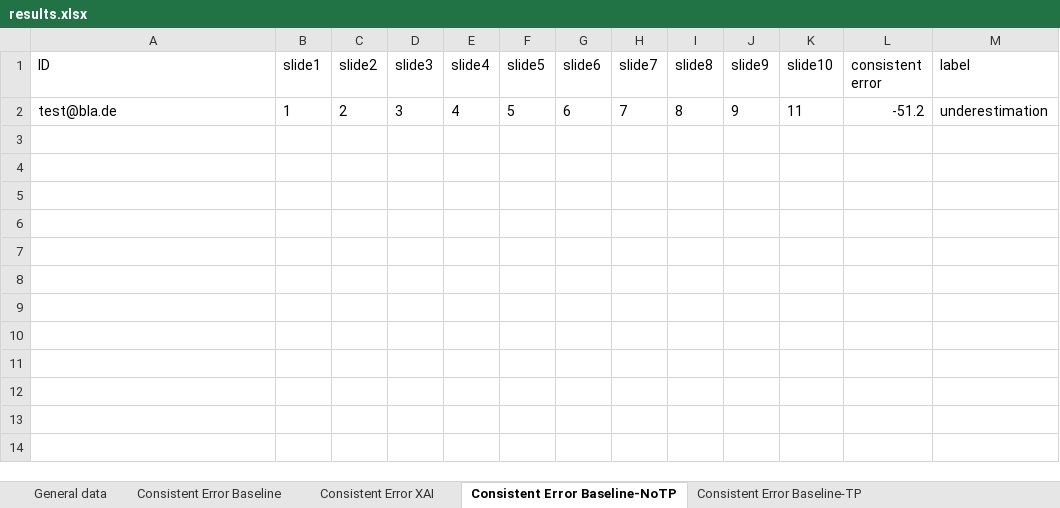
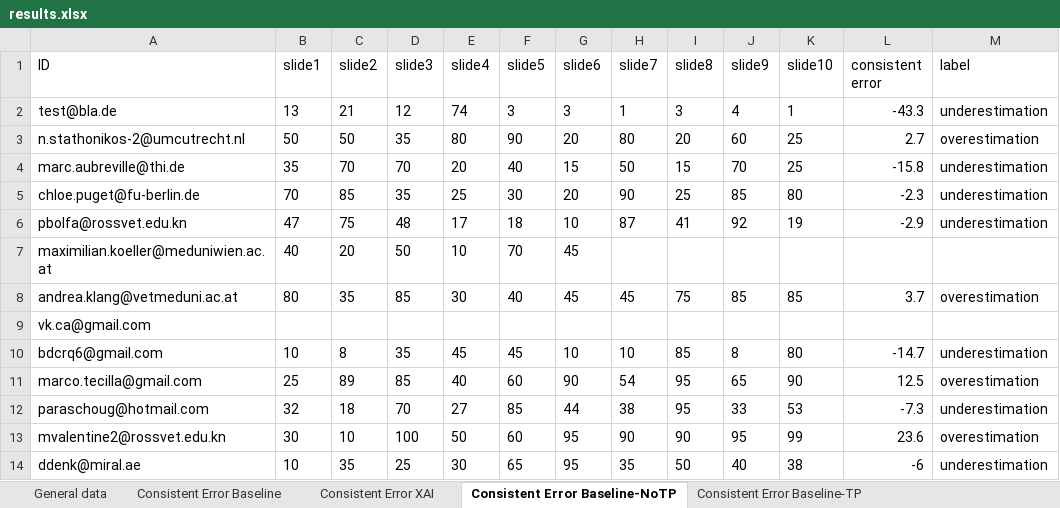
Before and after one commit to emelyrosbach/masterthesis, an Excel workbook: results.xlsx, sheet Consistent Error Baseline-NoTP, drawn as a sheet; values as stored, in another font and other column widths than the file's, no borders; removed rows and columns are numbered as before the commit, all else as after; the diff names each change by its address in the sheet, - before the commit and + after, or states it on an @@ line.

```diff
--- a/results.xlsx (sheet Consistent Error Baseline-NoTP)
+++ b/results.xlsx (sheet Consistent Error Baseline-NoTP)
-row 2: test@bla.de | 1 | 2 | 3 | 4 | 5 | 6 | 7 | 8 | 9 | 11 | -51.2 | underestimation
+row 2: test@bla.de | 13 | 21 | 12 | 74 | 3 | 3 | 1 | 3 | 4 | 1 | -43.3 | underestimation
+row 3: n.stathonikos-2@umcutrecht.nl | 50 | 50 | 35 | 80 | 90 | 20 | 80 | 20 | 60 | 25 | 2.7 | overestimation
+row 4: marc.aubreville@thi.de | 35 | 70 | 70 | 20 | 40 | 15 | 50 | 15 | 70 | 25 | -15.8 | underestimation
+row 5: chloe.puget@fu-berlin.de | 70 | 85 | 35 | 25 | 30 | 20 | 90 | 25 | 85 | 80 | -2.3 | underestimation
+row 6: pbolfa@rossvet.edu.kn | 47 | 75 | 48 | 17 | 18 | 10 | 87 | 41 | 92 | 19 | -2.9 | underestimation
+row 7: maximilian.koeller@meduniwien.ac.at | 40 | 20 | 50 | 10 | 70 | 45
+row 8: andrea.klang@vetmeduni.ac.at | 80 | 35 | 85 | 30 | 40 | 45 | 45 | 75 | 85 | 85 | 3.7 | overestimation
+row 9: vk.ca@gmail.com
+row 10: bdcrq6@gmail.com | 10 | 8 | 35 | 45 | 45 | 10 | 10 | 85 | 8 | 80 | -14.7 | underestimation
+row 11: marco.tecilla@gmail.com | 25 | 89 | 85 | 40 | 60 | 90 | 54 | 95 | 65 | 90 | 12.5 | overestimation
+row 12: paraschoug@hotmail.com | 32 | 18 | 70 | 27 | 85 | 44 | 38 | 95 | 33 | 53 | -7.3 | underestimation
+row 13: mvalentine2@rossvet.edu.kn | 30 | 10 | 100 | 50 | 60 | 95 | 90 | 90 | 95 | 99 | 23.6 | overestimation
+row 14: ddenk@miral.ae | 10 | 35 | 25 | 30 | 65 | 95 | 35 | 50 | 40 | 38 | -6 | underestimation
```
Also changed, not shown: sheet Consistent Error Baseline, sheet General data, sheet Consistent Error Baseline-TP, sheet Consistent Error XAI, sheet JAS, sheet Consistent Error AI, 2 more sheets, 3 other files.
